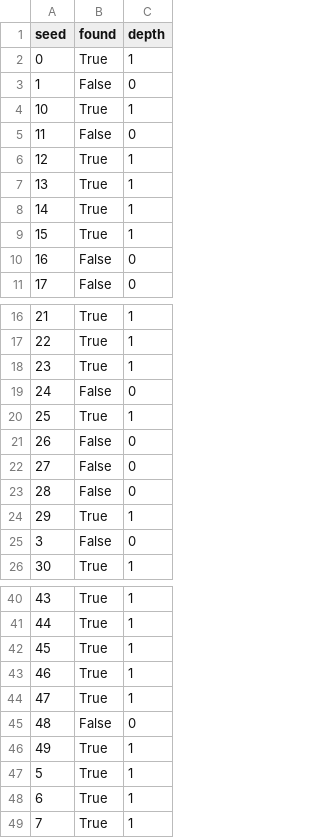
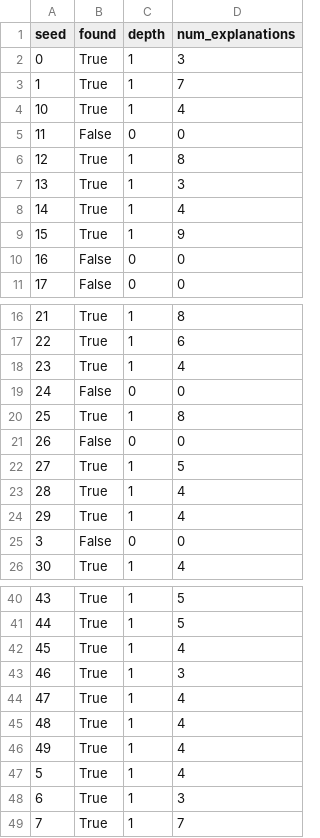
Before and after one commit to tamlinlove/btcm, a CSV file: results/results_default_no_reactivity.csv, drawn as a sheet; only a part is shown, gaps mark what is left out; the diff names each change by its address in the sheet, - before the commit and + after, or states it on an @@ line.

```diff
--- a/results/results_default_no_reactivity.csv
+++ b/results/results_default_no_reactivity.csv
+column D (num_explanations), rows 2-11: 3 | 7 | 4 | 0 | 8 | 3 | 4 | 9 | 0 | 0; rows 16-26: 8 | 6 | 4 | 0 | 8 | 0 | 5 | 4 | 4 | 0 | 4; rows 40-49: 5 | 5 | 4 | 3 | 4 | 4 | 4 | 4 | 3 | 7
-B3 (found): False
+B3 (found): True
-C3 (depth): 0
+C3 (depth): 1
-B22:B23 (found): False
+B22:B23 (found): True
-C22:C23 (depth): 0
+C22:C23 (depth): 1
-B45 (found): False
+B45 (found): True
-C45 (depth): 0
+C45 (depth): 1
```
Also changed, not shown: results/results_default_frustrated.csv, results/results_default_no_attention.csv, 6 other files.
